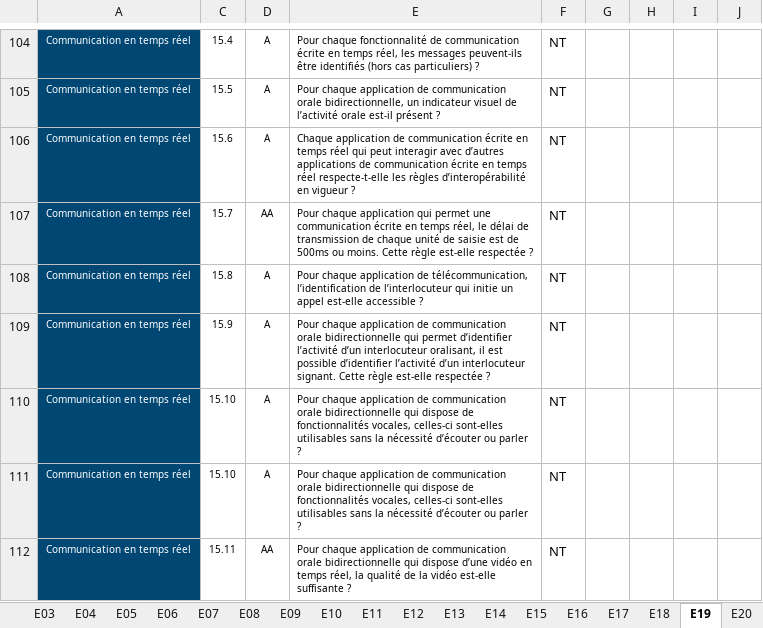
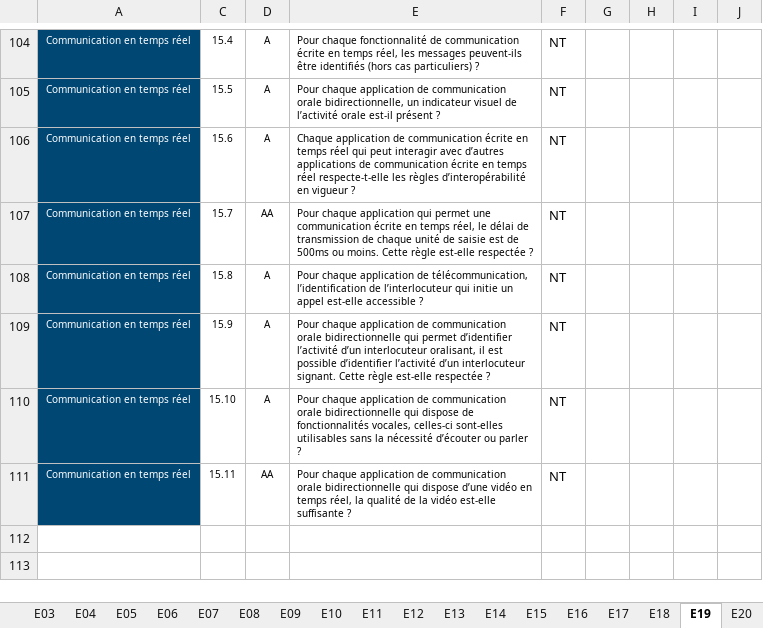
Before and after one commit to accessibility-luxembourg/accessibilite.public.lu, an Excel workbook: src/files/fr/general/modele-grille-audit-appli-mobiles.xlsx, sheet E19, drawn as a sheet; only a part is shown, gaps mark what is left out; values as stored, in another font and other column widths than the file's, no borders; conditional formats not drawn; the diff names each change by its address in the sheet, - before the commit and + after, or states it on an @@ line.

```diff
--- a/src/files/fr/general/modele-grille-audit-appli-mobiles.xlsx (sheet E19)
+++ b/src/files/fr/general/modele-grille-audit-appli-mobiles.xlsx (sheet E19)
-row 111: Communication en temps réel | 15.10 | A | Pour chaque application de communication orale bidirectionnelle qui dispose de fonctionnalités vocales, celles-ci sont-elles utilisables sans la nécessité d’écouter ou parler ? | NT
```
Also changed, not shown: sheet Synthèse, sheet E20, sheet E05, sheet E06, sheet E07, sheet E08, 14 more sheets, hidden cells, src/files/en/general/modele-grille-audit-appli-mobiles.xlsx.
